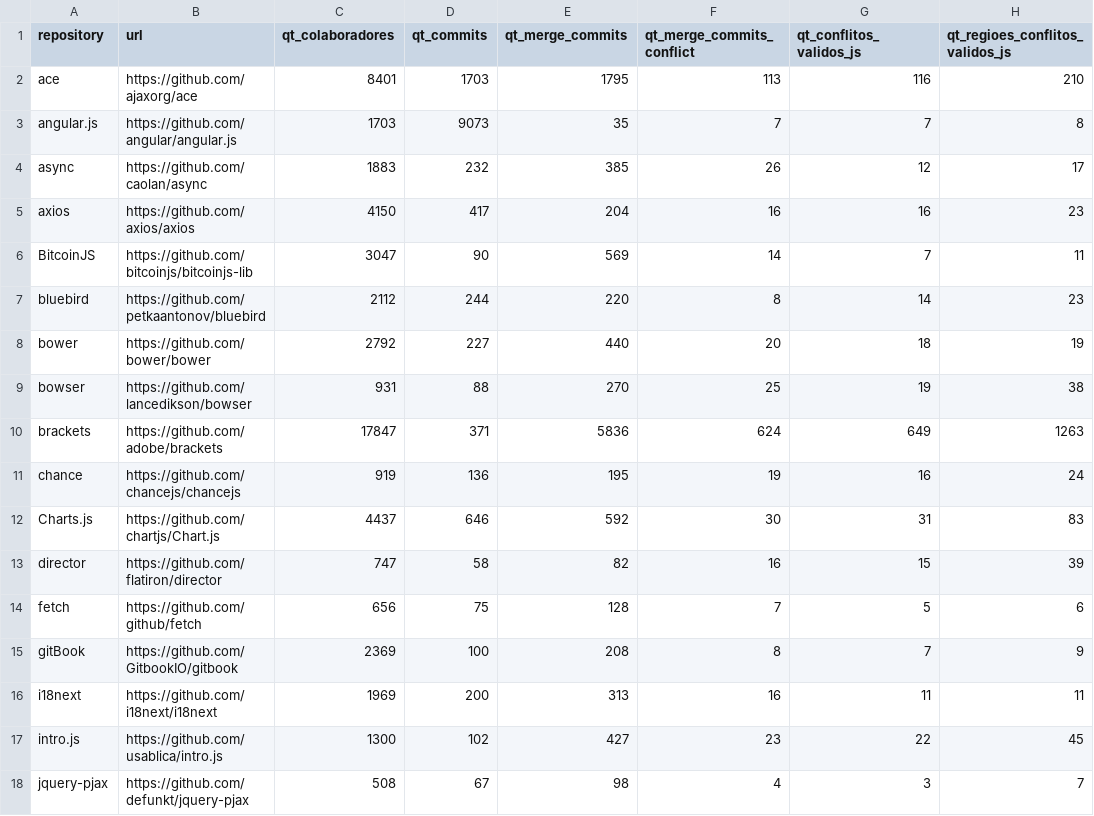
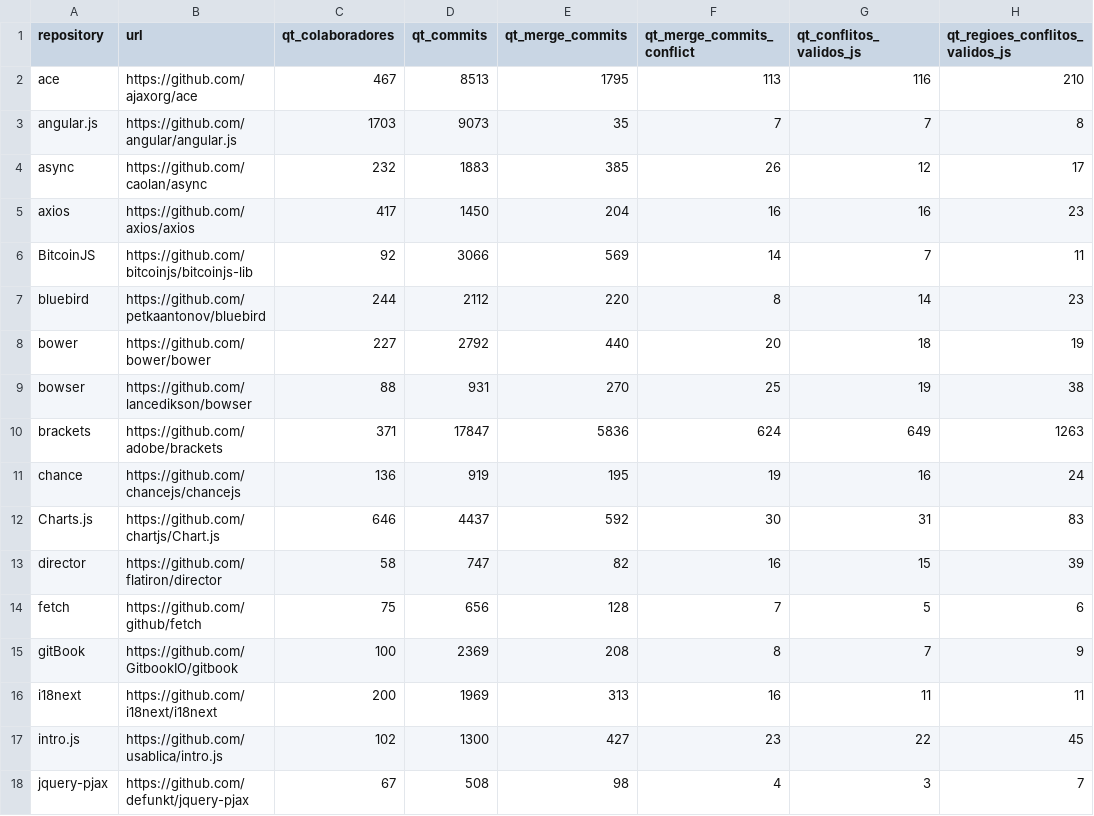
Before and after one commit to joseglauberbo/sbes-2023, a CSV file: geral_data.csv, drawn as a sheet; only a part is shown; the diff covers the shown part only; the diff names each change by its address in the sheet, - before the commit and + after, or states it on an @@ line.

Commit message:
Add files via upload

```diff
--- a/geral_data.csv
+++ b/geral_data.csv
-C2 (qt_colaboradores): 8401
+C2 (qt_colaboradores): 467
-D2 (qt_commits): 1703
+D2 (qt_commits): 8513
-C4 (qt_colaboradores): 1883
+C4 (qt_colaboradores): 232
-D4 (qt_commits): 232
+D4 (qt_commits): 1883
-C5 (qt_colaboradores): 4150
+C5 (qt_colaboradores): 417
-D5 (qt_commits): 417
+D5 (qt_commits): 1450
-C6 (qt_colaboradores): 3047
+C6 (qt_colaboradores): 92
-D6 (qt_commits): 90
+D6 (qt_commits): 3066
-C7 (qt_colaboradores): 2112
+C7 (qt_colaboradores): 244
-D7 (qt_commits): 244
+D7 (qt_commits): 2112
-C8 (qt_colaboradores): 2792
+C8 (qt_colaboradores): 227
-D8 (qt_commits): 227
+D8 (qt_commits): 2792
-C9 (qt_colaboradores): 931
+C9 (qt_colaboradores): 88
-D9 (qt_commits): 88
+D9 (qt_commits): 931
-C10 (qt_colaboradores): 17847
+C10 (qt_colaboradores): 371
-D10 (qt_commits): 371
+D10 (qt_commits): 17847
-C11 (qt_colaboradores): 919
+C11 (qt_colaboradores): 136
-D11 (qt_commits): 136
+D11 (qt_commits): 919
-C12 (qt_colaboradores): 4437
+C12 (qt_colaboradores): 646
-D12 (qt_commits): 646
+D12 (qt_commits): 4437
-C13 (qt_colaboradores): 747
+C13 (qt_colaboradores): 58
-D13 (qt_commits): 58
+D13 (qt_commits): 747
-C14 (qt_colaboradores): 656
+C14 (qt_colaboradores): 75
-D14 (qt_commits): 75
+D14 (qt_commits): 656
-C15 (qt_colaboradores): 2369
+C15 (qt_colaboradores): 100
-D15 (qt_commits): 100
+D15 (qt_commits): 2369
-C16 (qt_colaboradores): 1969
+C16 (qt_colaboradores): 200
-D16 (qt_commits): 200
+D16 (qt_commits): 1969
-C17 (qt_colaboradores): 1300
+C17 (qt_colaboradores): 102
-D17 (qt_commits): 102
+D17 (qt_commits): 1300
-C18 (qt_colaboradores): 508
+C18 (qt_colaboradores): 67
-D18 (qt_commits): 67
+D18 (qt_commits): 508
```
Also changed, not shown: 66 edited cells elsewhere in this file.
